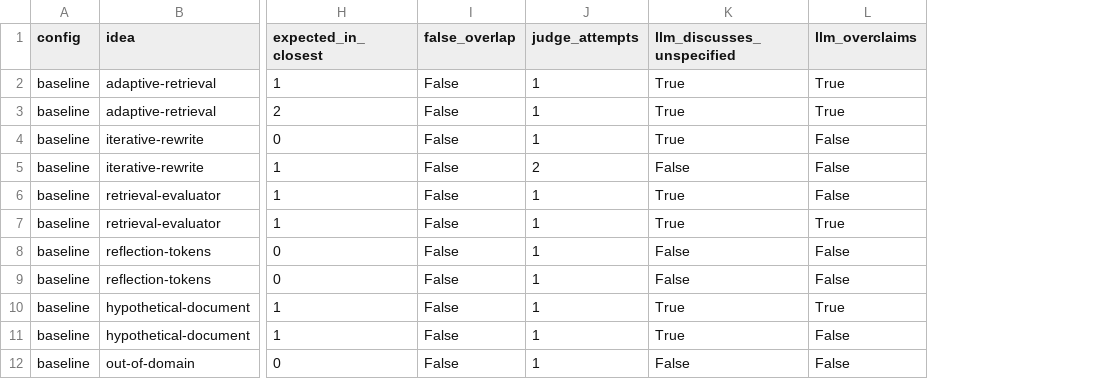
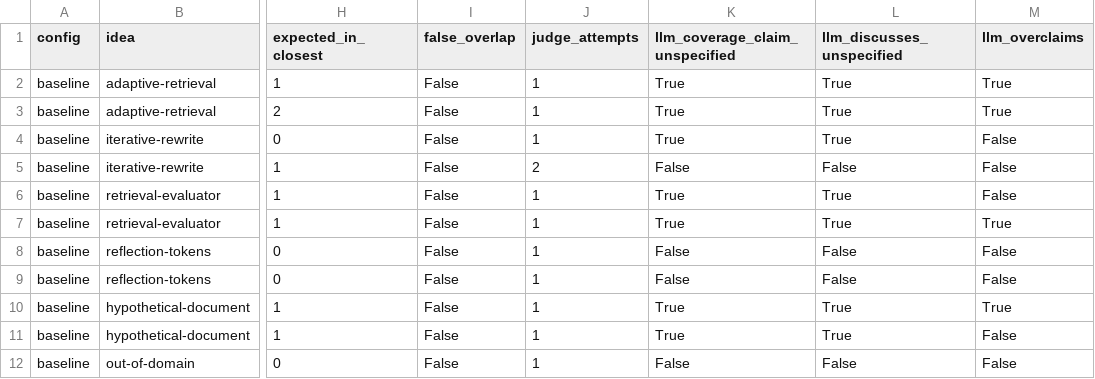
Before and after one commit to ammar1304/ADL_paperpilot, a CSV file: eval/results/20261015-000708-prompt-ab/runs.csv, drawn as a sheet; only a part is shown, gaps mark what is left out; the diff names each change by its address in the sheet, - before the commit and + after, or states it on an @@ line.

```diff
--- a/eval/results/20261015-000708-prompt-ab/runs.csv
+++ b/eval/results/20261015-000708-prompt-ab/runs.csv
+column K (llm_coverage_claim_unspecified), rows 2-12: True | True | True | False | True | True | False | False | True | True | False
```
Also changed, not shown: 5 other files.
